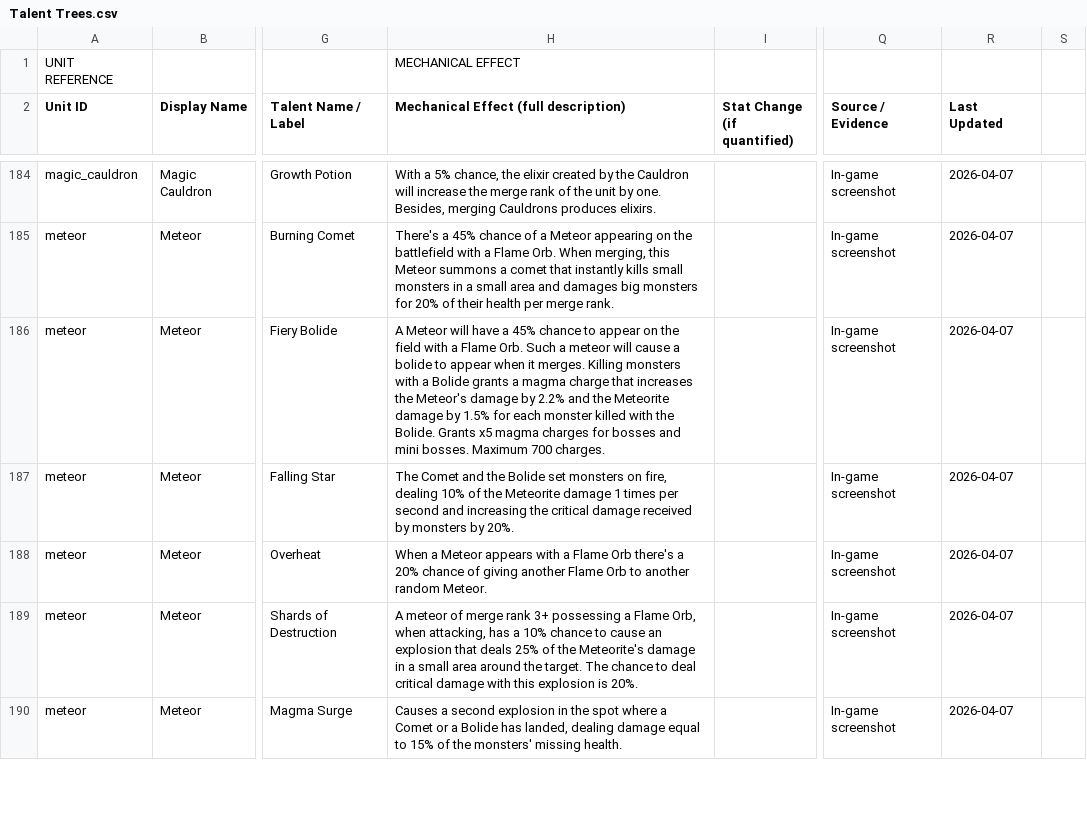
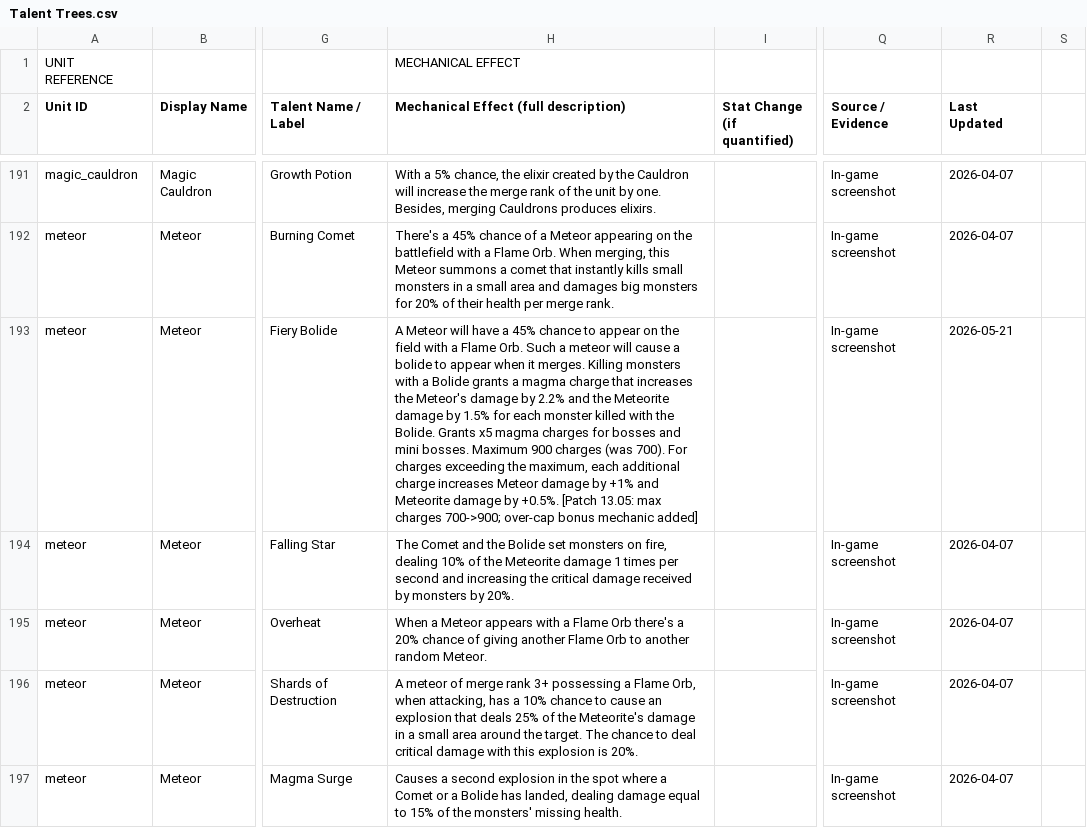
Before and after one commit to kasonmills/Rush-Royale-Gameplay-Analyzer, a CSV file: data/Talent Trees.csv, drawn as a sheet; only a part is shown, gaps mark what is left out; addresses are those after the commit; the diff covers the shown part only; the diff names each change by its address in the sheet, - before the commit and + after, or states it on an @@ line.

```diff
--- a/data/Talent Trees.csv
+++ b/data/Talent Trees.csv
-H193: …bosses. Maximum 700 charges.
+H193: …bosses. Maximum 900 charges (was 700). For charges exceeding the maximum, each additional charge increases Meteor damage by +1% and Meteorite damage by +0.5%. [Patch 13.05: max charges 700->900; over-cap bonus mechanic added]
-R193 (Last Updated): 2026-04-07
+R193 (Last Updated): 2026-05-21
```
Also changed, not shown: 7 added rows and 46 edited cells elsewhere in this file, data/Patch Log.csv, data/Units Master.csv, 2 other files.
